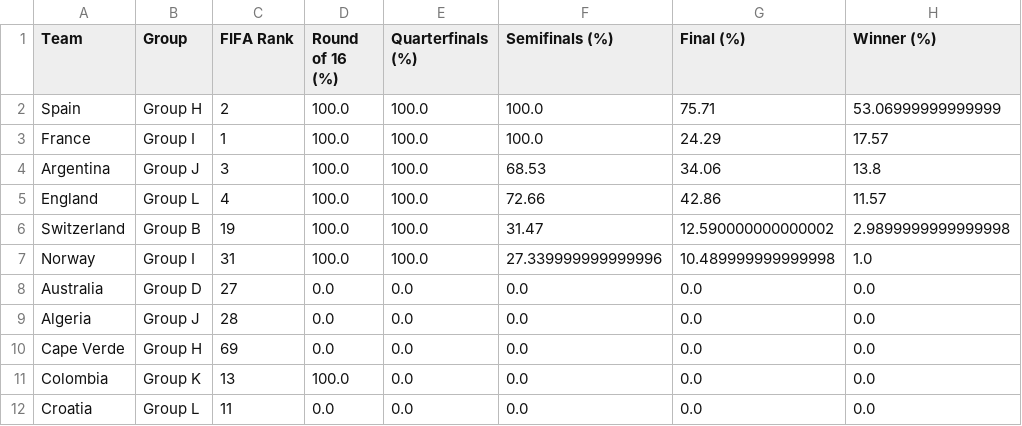
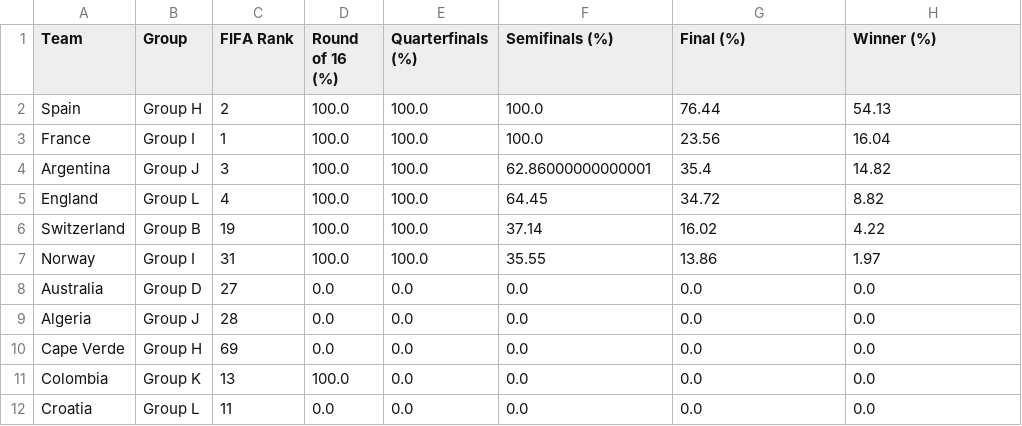
Before and after one commit to Vinayak396/fifa-world-cup-predictor-ml-model, a CSV file: fifa_2026_prediction_results.csv, drawn as a sheet; only a part is shown.

Commit message:
Update predictor with active player rosters, retrain XGBoost model, run tournament simulations, and sync dashboard predictions

```diff
--- a/fifa_2026_prediction_results.csv
+++ b/fifa_2026_prediction_results.csv
@@ -1,8 +1,8 @@
 Team,Group,FIFA Rank,Round of 16 (%),Quarterfinals (%),Semifinals (%),Final (%),Winner (%)
-Spain,Group H,2,100.0,100.0,100.0,75.71,53.06999999999999
-France,Group I,1,100.0,100.0,100.0,24.29,17.57
-Argentina,Group J,3,100.0,100.0,68.53,34.06,13.8
-England,Group L,4,100.0,100.0,72.66,42.86,11.57
-Switzerland,Group B,19,100.0,100.0,31.47,12.590000000000002,2.9899999999999998
-Norway,Group I,31,100.0,100.0,27.339999999999996,10.489999999999998,1.0
+Spain,Group H,2,100.0,100.0,100.0,76.44,54.13
+France,Group I,1,100.0,100.0,100.0,23.56,16.04
+Argentina,Group J,3,100.0,100.0,62.86000000000001,35.4,14.82
+England,Group L,4,100.0,100.0,64.45,34.72,8.82
+Switzerland,Group B,19,100.0,100.0,37.14,16.02,4.22
+Norway,Group I,31,100.0,100.0,35.55,13.86,1.97
 Australia,Group D,27,0.0,0.0,0.0,0.0,0.0
```
Also changed, not shown: eafc26_wc_team_summary.csv, 7 other files.
